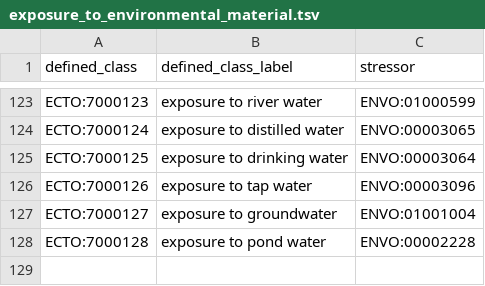
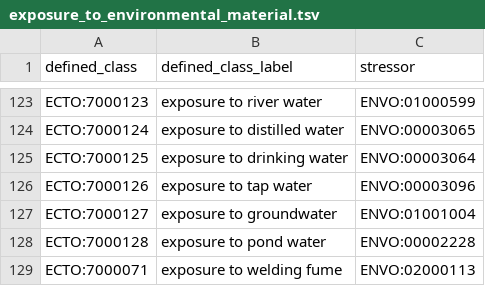
Before and after one commit to EnvironmentOntology/environmental-exposure-ontology, a TSV file: src/patterns/data/default/exposure_to_environmental_material.tsv, drawn as a sheet; only a part is shown, gaps mark what is left out.

Commit message:
Update exposure_to_environmental_material.tsv

```diff
--- a/src/patterns/data/default/exposure_to_environmental_material.tsv
+++ b/src/patterns/data/default/exposure_to_environmental_material.tsv
@@ -128 +128,2 @@ ECTO:7000127	exposure to groundwater	ENVO:01001004
 ECTO:7000128	exposure to pond water	ENVO:00002228
+ECTO:7000071	exposure to welding fume	ENVO:02000113
```
